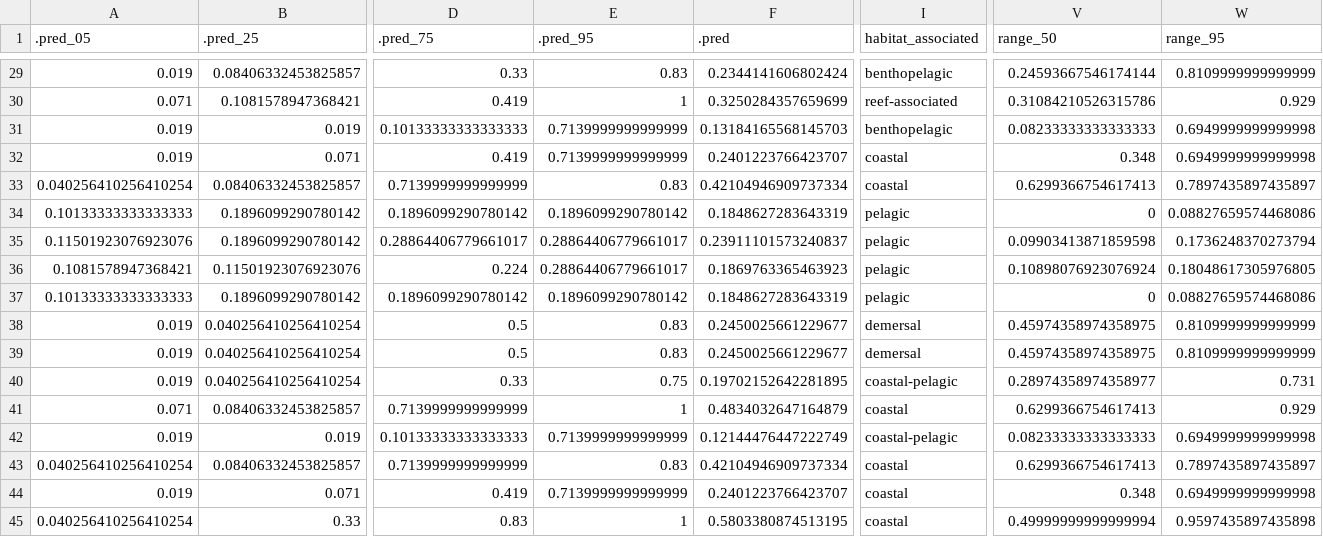
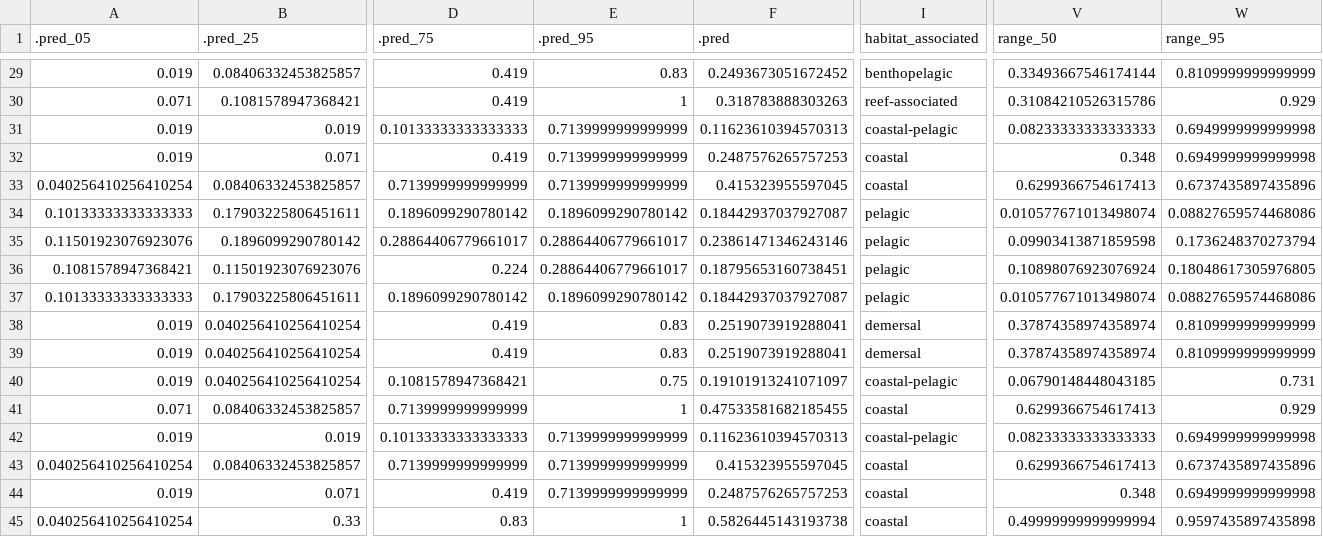
Before and after one commit to lmfeitos/elasmo-prm, a CSV file: data/prm_model_predictions.csv, drawn as a sheet; only a part is shown, gaps mark what is left out; the diff covers the shown part only; the diff names each change by its address in the sheet, - before the commit and + after, or states it on an @@ line.

```diff
--- a/data/prm_model_predictions.csv
+++ b/data/prm_model_predictions.csv
-D29 (.pred_75): 0.33
+D29 (.pred_75): 0.419
-F29 (.pred): 0.2344141606802424
+F29 (.pred): 0.2493673051672452
-V29 (range_50): 0.24593667546174144
+V29 (range_50): 0.33493667546174144
-F30 (.pred): 0.3250284357659699
+F30 (.pred): 0.318783888303263
-F31 (.pred): 0.13184165568145703
+F31 (.pred): 0.11623610394570313
-I31 (habitat_associated): benthopelagic
+I31 (habitat_associated): coastal-pelagic
-F32 (.pred): 0.2401223766423707
+F32 (.pred): 0.2487576265757253
-E33 (.pred_95): 0.83
+E33 (.pred_95): 0.7139999999999999
-F33 (.pred): 0.42104946909737334
+F33 (.pred): 0.415323955597045
-W33 (range_95): 0.7897435897435897
+W33 (range_95): 0.6737435897435896
-B34 (.pred_25): 0.1896099290780142
+B34 (.pred_25): 0.17903225806451611
-F34 (.pred): 0.1848627283643319
+F34 (.pred): 0.18442937037927087
-V34 (range_50): 0
+V34 (range_50): 0.010577671013498074
-F35 (.pred): 0.23911101573240837
+F35 (.pred): 0.23861471346243146
-F36 (.pred): 0.1869763365463923
+F36 (.pred): 0.18795653160738451
-B37 (.pred_25): 0.1896099290780142
+B37 (.pred_25): 0.17903225806451611
-F37 (.pred): 0.1848627283643319
+F37 (.pred): 0.18442937037927087
-V37 (range_50): 0
+V37 (range_50): 0.010577671013498074
-D38:D39 (.pred_75): 0.5
+D38:D39 (.pred_75): 0.419
-F38:F39 (.pred): 0.2450025661229677
+F38:F39 (.pred): 0.2519073919288041
-V38:V39 (range_50): 0.45974358974358975
+V38:V39 (range_50): 0.37874358974358974
-D40 (.pred_75): 0.33
+D40 (.pred_75): 0.1081578947368421
-F40 (.pred): 0.19702152642281895
+F40 (.pred): 0.19101913241071097
-V40 (range_50): 0.28974358974358977
+V40 (range_50): 0.06790148448043185
-F41 (.pred): 0.4834032647164879
+F41 (.pred): 0.47533581682185455
-F42 (.pred): 0.12144476447222749
+F42 (.pred): 0.11623610394570313
-E43 (.pred_95): 0.83
+E43 (.pred_95): 0.7139999999999999
-F43 (.pred): 0.42104946909737334
+F43 (.pred): 0.415323955597045
-W43 (range_95): 0.7897435897435897
+W43 (range_95): 0.6737435897435896
-F44 (.pred): 0.2401223766423707
+F44 (.pred): 0.2487576265757253
-F45 (.pred): 0.5803380874513195
+F45 (.pred): 0.5826445143193738
```
Also changed, not shown: 55 edited cells elsewhere in this file, data/avm_model_predictions.csv, data/full_model_predictions.csv, 1 other file.
